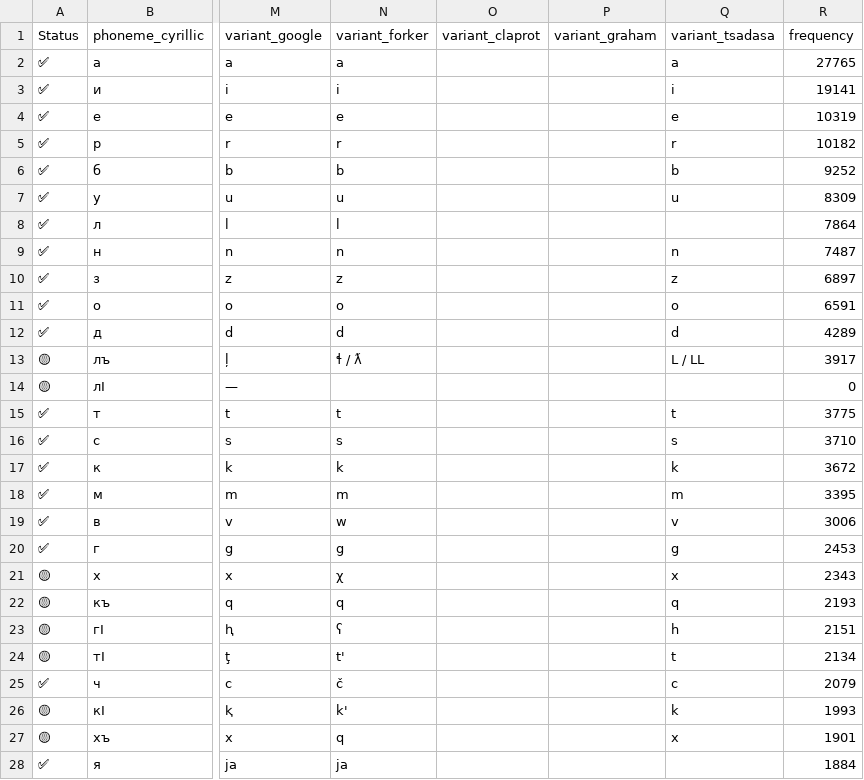
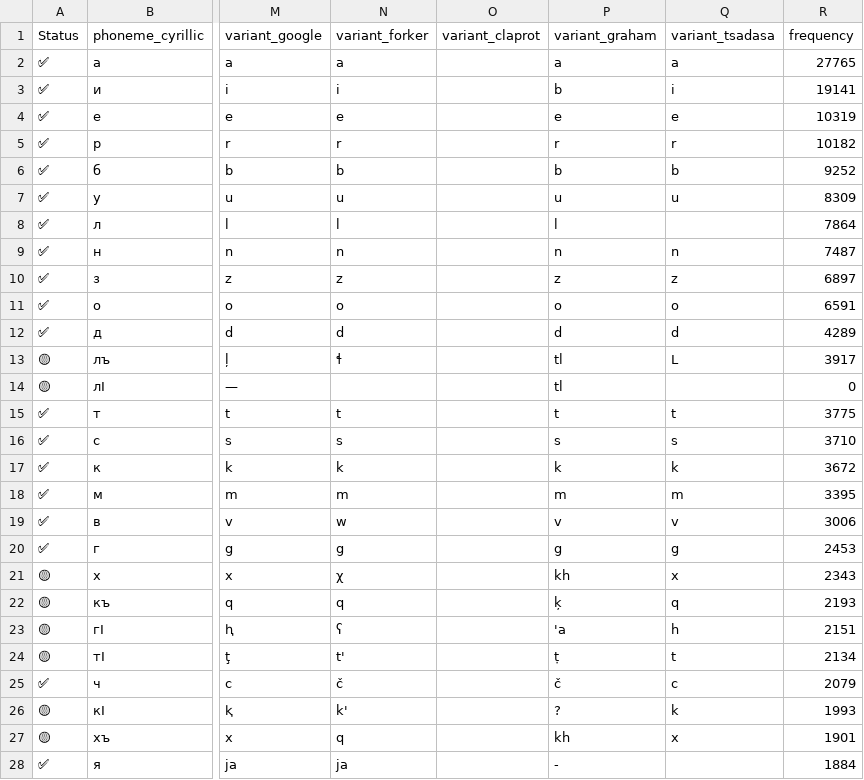
Before and after one commit to avar-me/alif, a CSV file: data/alphabet.csv, drawn as a sheet; only a part is shown, gaps mark what is left out; the diff covers the shown part only; the diff names each change by its address in the sheet, - before the commit and + after, or states it on an @@ line.

Commit message:
Added CG alphabet

```diff
--- a/data/alphabet.csv
+++ b/data/alphabet.csv
-P2 (variant_graham): (empty)
+P2 (variant_graham): a
-P3 (variant_graham): (empty)
+P3 (variant_graham): b
-P4 (variant_graham): (empty)
+P4 (variant_graham): e
-P5 (variant_graham): (empty)
+P5 (variant_graham): r
-P6 (variant_graham): (empty)
+P6 (variant_graham): b
-P7 (variant_graham): (empty)
+P7 (variant_graham): u
-P8 (variant_graham): (empty)
+P8 (variant_graham): l
-P9 (variant_graham): (empty)
+P9 (variant_graham): n
-P10 (variant_graham): (empty)
+P10 (variant_graham): z
-P11 (variant_graham): (empty)
+P11 (variant_graham): o
-P12 (variant_graham): (empty)
+P12 (variant_graham): d
-N13 (variant_forker): ɬ / ƛ
+N13 (variant_forker): ɬ
-P13:P14 (variant_graham): (empty)
+P13:P14 (variant_graham): tl
-Q13 (variant_tsadasa): L / LL
+Q13 (variant_tsadasa): L
-P15 (variant_graham): (empty)
+P15 (variant_graham): t
-P16 (variant_graham): (empty)
+P16 (variant_graham): s
-P17 (variant_graham): (empty)
+P17 (variant_graham): k
-P18 (variant_graham): (empty)
+P18 (variant_graham): m
-P19 (variant_graham): (empty)
+P19 (variant_graham): v
-P20 (variant_graham): (empty)
+P20 (variant_graham): g
-P21 (variant_graham): (empty)
+P21 (variant_graham): kh
-P22 (variant_graham): (empty)
+P22 (variant_graham): ķ
-P23 (variant_graham): (empty)
+P23 (variant_graham): 'a
-P24 (variant_graham): (empty)
+P24 (variant_graham): ṭ
-P25 (variant_graham): (empty)
+P25 (variant_graham): č
-P26 (variant_graham): (empty)
+P26 (variant_graham): ?
-P27 (variant_graham): (empty)
+P27 (variant_graham): kh
-P28 (variant_graham): (empty)
+P28 (variant_graham): -
```
Also changed, not shown: 17 edited cells elsewhere in this file.
